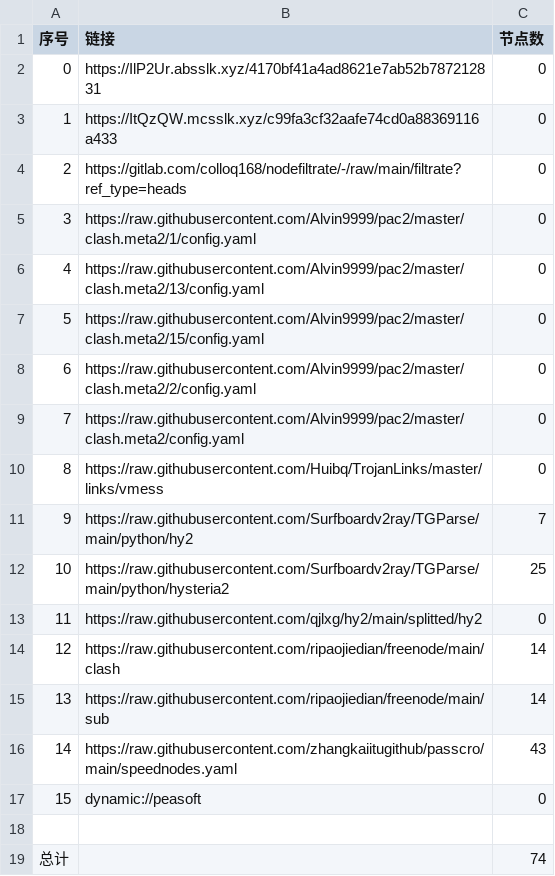
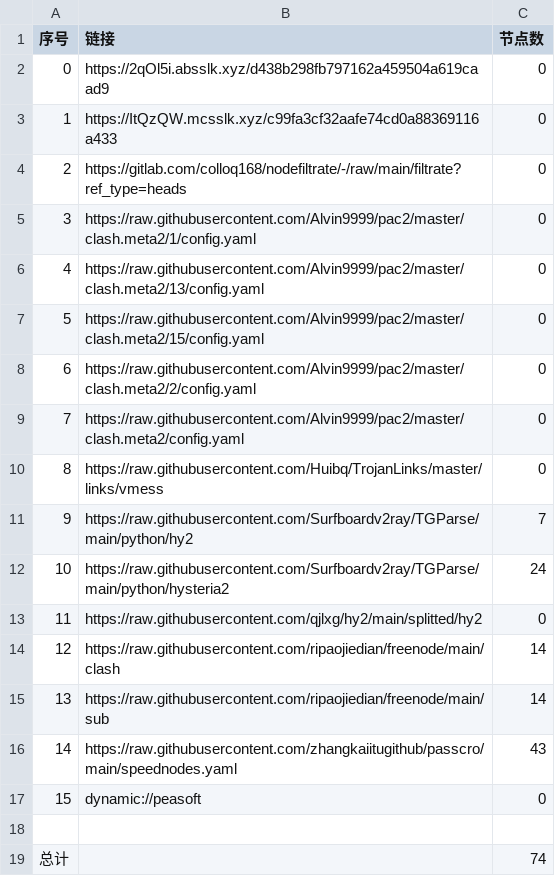
Before and after one commit to wenma77/AutoMergePublicNodes, a CSV file: list_result.csv, drawn as a sheet.

```diff
--- a/list_result.csv
+++ b/list_result.csv
@@ -1,3 +1,3 @@
 序号,链接,节点数
-0,https://IlP2Ur.absslk.xyz/4170bf41a4ad8621e7ab52b787212831,0
+0,https://2qOl5i.absslk.xyz/d438b298fb797162a459504a619caad9,0
 1,https://ItQzQW.mcsslk.xyz/c99fa3cf32aafe74cd0a88369116a433,0
@@ -11,3 +11,3 @@
 9,https://raw.githubusercontent.com/Surfboardv2ray/TGParse/main/python/hy2,7
-10,https://raw.githubusercontent.com/Surfboardv2ray/TGParse/main/python/hysteria2,25
+10,https://raw.githubusercontent.com/Surfboardv2ray/TGParse/main/python/hysteria2,24
 11,https://raw.githubusercontent.com/qjlxg/hy2/main/splitted/hy2,0
```
Also changed, not shown: 5 other files.
